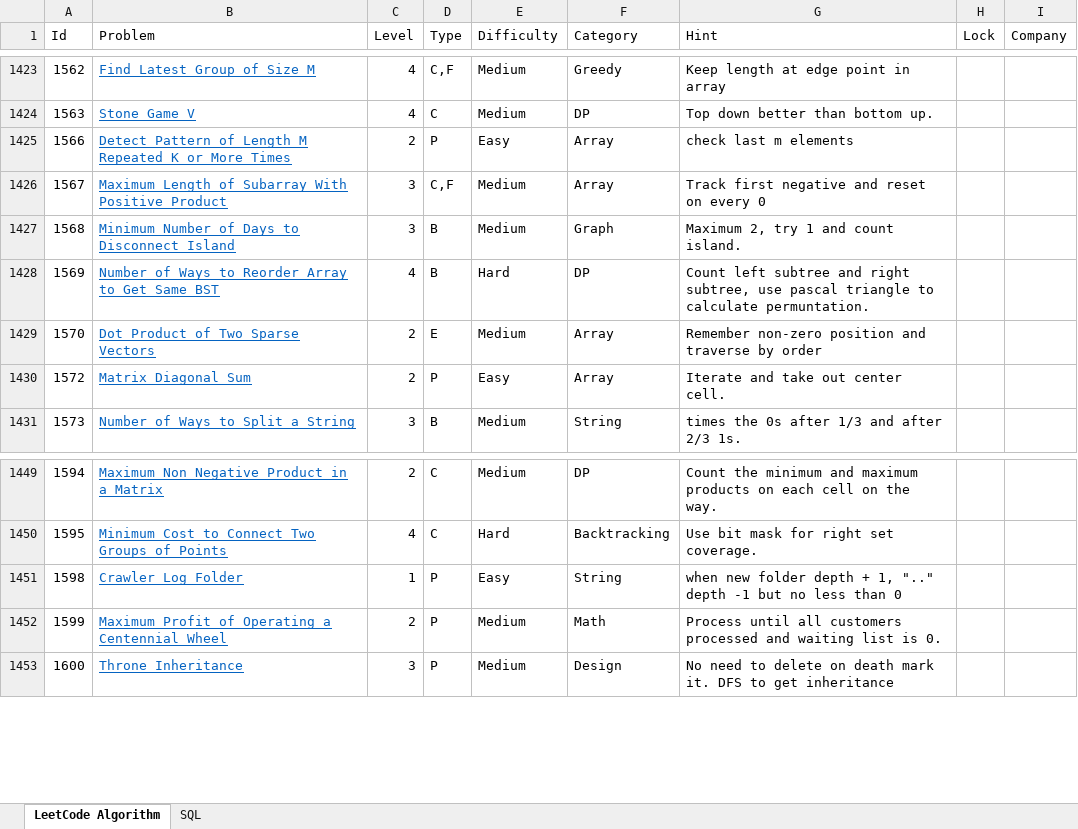
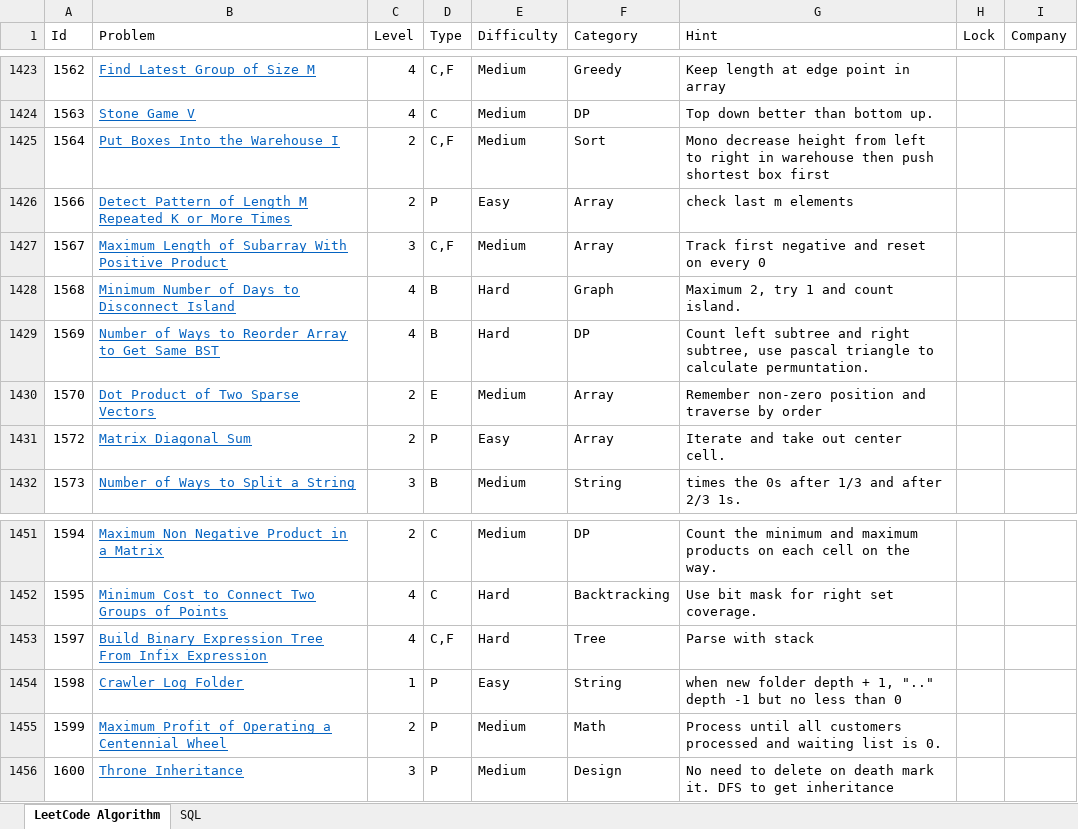
Before and after one commit to huanminwu/LeetCode, an Excel workbook: LeetCode.xlsx, sheet LeetCode Algorithm, drawn as a sheet; only a part is shown, gaps mark what is left out; values as stored, in another font and other column widths than the file's, no borders; charts and pictures not drawn; addresses are those after the commit; the diff covers the shown part only; the diff names each change by its address in the sheet, - before the commit and + after, or states it on an @@ line.

```diff
--- a/LeetCode.xlsx (sheet LeetCode Algorithm)
+++ b/LeetCode.xlsx (sheet LeetCode Algorithm)
+row 1425: 1564 | Put Boxes Into the Warehouse I | 2 | C,F | Medium | Sort | Mono decrease height from left to right in warehouse then push shortest box first
-C1428 (Level): 3
+C1428 (Level): 4
-E1428 (Difficulty): Medium
+E1428 (Difficulty): Hard
+row 1453: 1597 | Build Binary Expression Tree From Infix Expression | 4 | C,F | Hard | Tree | Parse with stack
```
Also changed, not shown: 21 added rows, merged cells and row numbers in column A elsewhere in this sheet, 35 other files.
